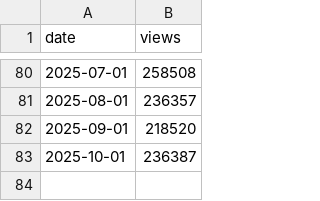
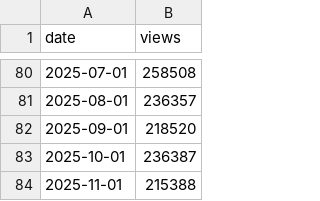
Before and after one commit to chsmithiii/signal-spiral, a CSV file: data/wikiviews_amazon_company_monthly.csv, drawn as a sheet; only a part is shown, gaps mark what is left out; the diff names each change by its address in the sheet, - before the commit and + after, or states it on an @@ line.

Commit message:
data(signal-spiral): update Wikimedia pageviews (Amazon company) monthly

```diff
--- a/data/wikiviews_amazon_company_monthly.csv
+++ b/data/wikiviews_amazon_company_monthly.csv
+row 84: 2025-11-01 | 215388
```
